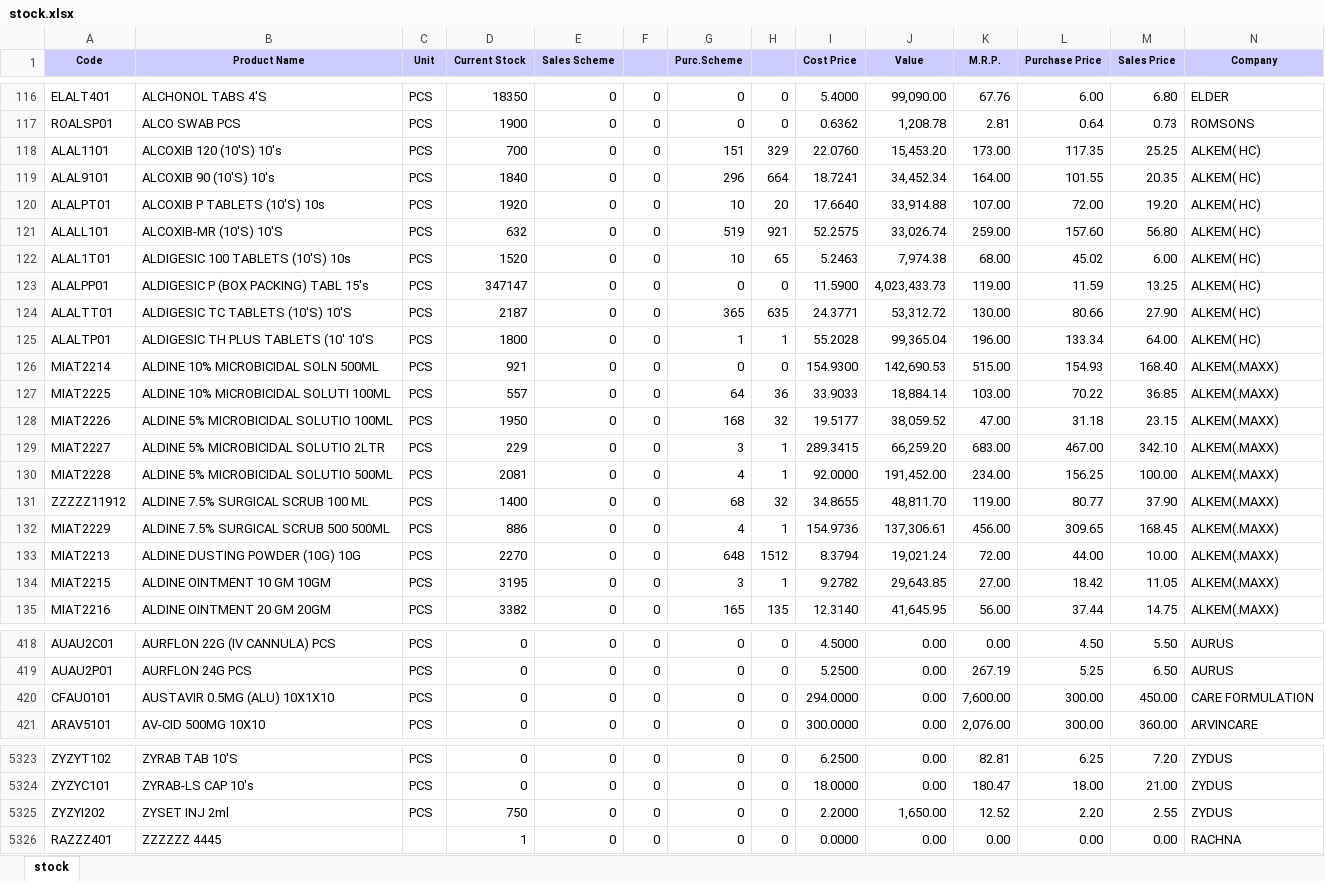
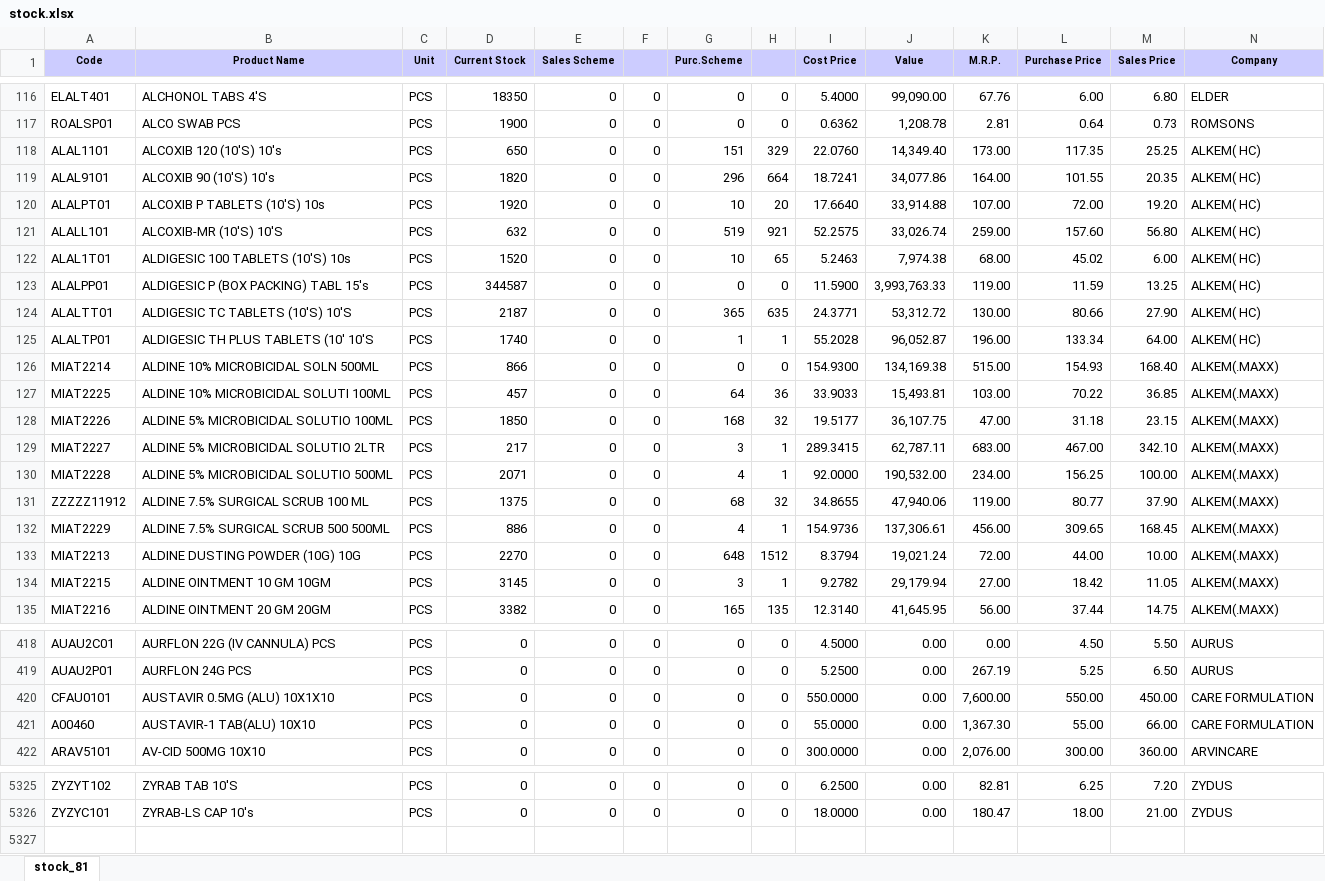
Before and after one commit to ishwarpharma/ishwarone, an Excel workbook: stock.xlsx, sheet stock_81, drawn as a sheet; only a part is shown, gaps mark what is left out; values as stored, in another font and other column widths than the file's, no borders; removed rows and columns are numbered as before the commit, all else as after; rows hold the shown columns only; the diff covers the shown part only; the diff names each change by its address in the sheet, - before the commit and + after, or states it on an @@ line.

Commit message:
Add files via upload

```diff
--- a/stock.xlsx (sheet stock_81)
+++ b/stock.xlsx (sheet stock_81)
-sheet tab: stock
+sheet tab: stock_81
-D118 (Current Stock): 700
+D118 (Current Stock): 650
-J118 (Value): 15,453.20
+J118 (Value): 14,349.40
-D119 (Current Stock): 1840
+D119 (Current Stock): 1820
-J119 (Value): 34,452.34
+J119 (Value): 34,077.86
-D123 (Current Stock): 347147
+D123 (Current Stock): 344587
-J123 (Value): 4,023,433.73
+J123 (Value): 3,993,763.33
-D125 (Current Stock): 1800
+D125 (Current Stock): 1740
-J125 (Value): 99,365.04
+J125 (Value): 96,052.87
-D126 (Current Stock): 921
+D126 (Current Stock): 866
-J126 (Value): 142,690.53
+J126 (Value): 134,169.38
-D127 (Current Stock): 557
+D127 (Current Stock): 457
-J127 (Value): 18,884.14
+J127 (Value): 15,493.81
-D128 (Current Stock): 1950
+D128 (Current Stock): 1850
-J128 (Value): 38,059.52
+J128 (Value): 36,107.75
-D129 (Current Stock): 229
+D129 (Current Stock): 217
-J129 (Value): 66,259.20
+J129 (Value): 62,787.11
-D130 (Current Stock): 2081
+D130 (Current Stock): 2071
-J130 (Value): 191,452.00
+J130 (Value): 190,532.00
-D131 (Current Stock): 1400
+D131 (Current Stock): 1375
-J131 (Value): 48,811.70
+J131 (Value): 47,940.06
-D134 (Current Stock): 3195
+D134 (Current Stock): 3145
-J134 (Value): 29,643.85
+J134 (Value): 29,179.94
-I420 (Cost Price): 294.0000
+I420 (Cost Price): 550.0000
-L420 (Purchase Price): 300.00
+L420 (Purchase Price): 550.00
+row 421: A00460 | AUSTAVIR-1 TAB(ALU) 10X10 | PCS | 0 | 0 | 0 | 0 | 0 | 55.0000 | 0.00 | 1,367.30 | 55.00 | 66.00 | CARE FORMULATION
-row 5325: ZYZYI202 | ZYSET INJ 2ml | PCS | 750 | 0 | 0 | 0 | 0 | 2.2000 | 1,650.00 | 12.52 | 2.20 | 2.55 | ZYDUS
-row 5326: RAZZZ401 | ZZZZZZ 4445 |  | 1 | 0 | 0 | 0 | 0 | 0.0000 | 0.00 | 0.00 | 0.00 | 0.00 | RACHNA
```
Also changed, not shown: 1 added row and 899 edited cells elsewhere in this sheet.
